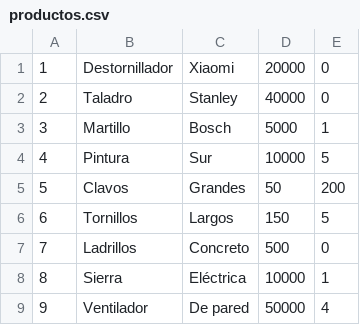
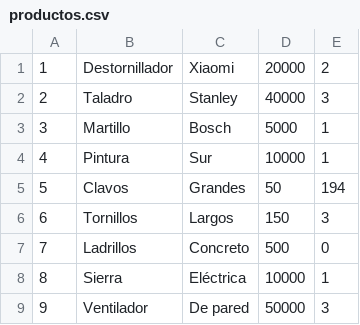
Before and after one commit to Jtoru1/Proyecto1, a CSV file: Proyectov2/productos.csv, drawn as a sheet.

```diff
--- a/Proyectov2/productos.csv
+++ b/Proyectov2/productos.csv
@@ -1,9 +1,9 @@
-1,Destornillador,Xiaomi,20000,0
-2,Taladro,Stanley,40000,0
+1,Destornillador,Xiaomi,20000,2
+2,Taladro,Stanley,40000,3
 3,Martillo,Bosch,5000,1
-4,Pintura,Sur,10000,5
-5,Clavos,Grandes,50,200
-6,Tornillos,Largos,150,5
+4,Pintura,Sur,10000,1
+5,Clavos,Grandes,50,194
+6,Tornillos,Largos,150,3
 7,Ladrillos,Concreto,500,0
 8,Sierra,Eléctrica,10000,1
-9,Ventilador,De pared,50000,4
+9,Ventilador,De pared,50000,3
```
Also changed, not shown: Proyectov2/ventas.csv, TestControladores/ventas.csv, 10 other files.
